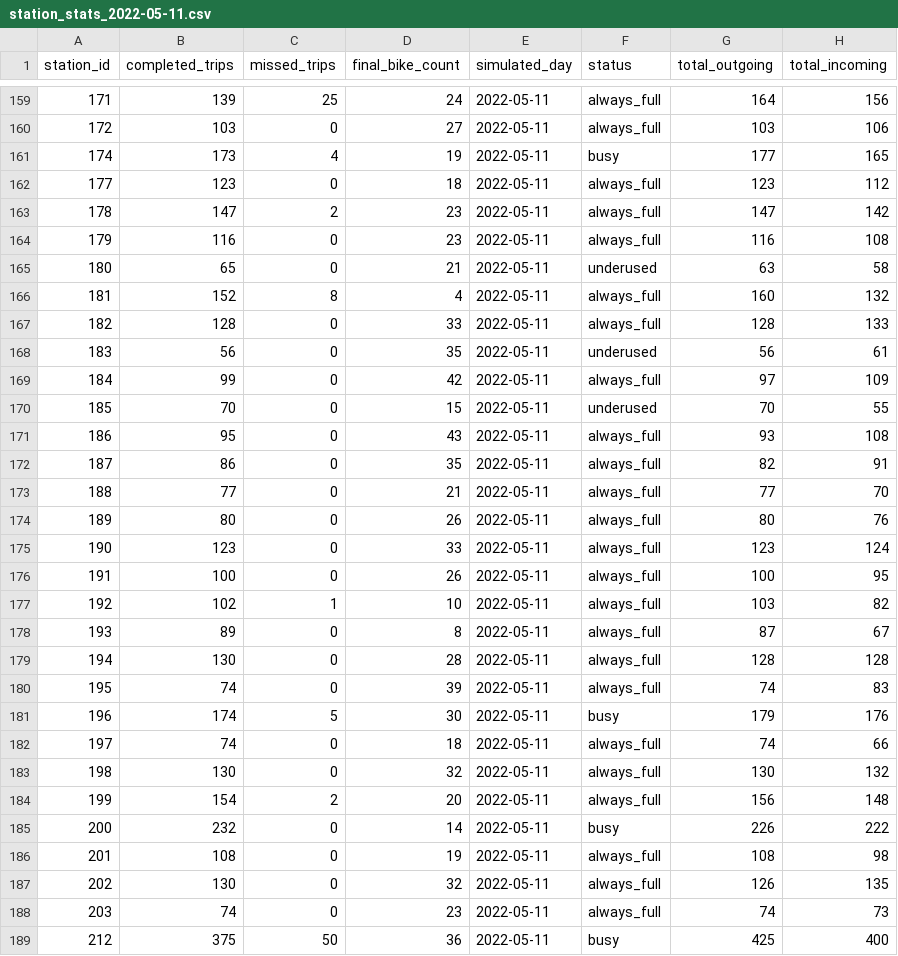
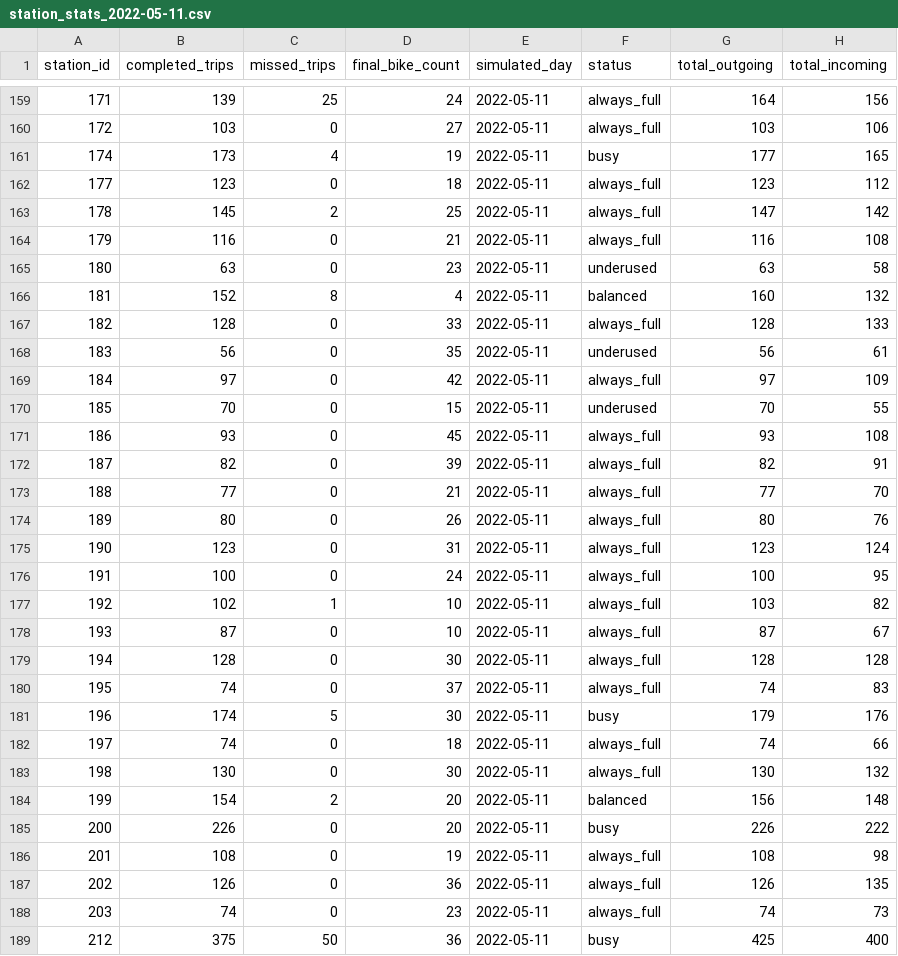
Before and after one commit to IvaNikolova/BikeSharing_project, a CSV file: datasets/station_stats_2022-05-11.csv, drawn as a sheet; only a part is shown, gaps mark what is left out; the diff covers the shown part only.

```diff
--- a/datasets/station_stats_2022-05-11.csv
+++ b/datasets/station_stats_2022-05-11.csv
@@ -162,27 +162,27 @@ station_id,completed_trips,missed_trips,final_bike_count,simulated_day,status,to
 177,123,0,18,2022-05-11,always_full,123,112
-178,147,2,23,2022-05-11,always_full,147,142
-179,116,0,23,2022-05-11,always_full,116,108
-180,65,0,21,2022-05-11,underused,63,58
-181,152,8,4,2022-05-11,always_full,160,132
+178,145,2,25,2022-05-11,always_full,147,142
+179,116,0,21,2022-05-11,always_full,116,108
+180,63,0,23,2022-05-11,underused,63,58
+181,152,8,4,2022-05-11,balanced,160,132
 182,128,0,33,2022-05-11,always_full,128,133
 183,56,0,35,2022-05-11,underused,56,61
-184,99,0,42,2022-05-11,always_full,97,109
+184,97,0,42,2022-05-11,always_full,97,109
 185,70,0,15,2022-05-11,underused,70,55
-186,95,0,43,2022-05-11,always_full,93,108
-187,86,0,35,2022-05-11,always_full,82,91
+186,93,0,45,2022-05-11,always_full,93,108
+187,82,0,39,2022-05-11,always_full,82,91
 188,77,0,21,2022-05-11,always_full,77,70
 189,80,0,26,2022-05-11,always_full,80,76
-190,123,0,33,2022-05-11,always_full,123,124
-191,100,0,26,2022-05-11,always_full,100,95
+190,123,0,31,2022-05-11,always_full,123,124
+191,100,0,24,2022-05-11,always_full,100,95
 192,102,1,10,2022-05-11,always_full,103,82
-193,89,0,8,2022-05-11,always_full,87,67
-194,130,0,28,2022-05-11,always_full,128,128
-195,74,0,39,2022-05-11,always_full,74,83
+193,87,0,10,2022-05-11,always_full,87,67
+194,128,0,30,2022-05-11,always_full,128,128
+195,74,0,37,2022-05-11,always_full,74,83
 196,174,5,30,2022-05-11,busy,179,176
 197,74,0,18,2022-05-11,always_full,74,66
-198,130,0,32,2022-05-11,always_full,130,132
-199,154,2,20,2022-05-11,always_full,156,148
-200,232,0,14,2022-05-11,busy,226,222
+198,130,0,30,2022-05-11,always_full,130,132
+199,154,2,20,2022-05-11,balanced,156,148
+200,226,0,20,2022-05-11,busy,226,222
 201,108,0,19,2022-05-11,always_full,108,98
-202,130,0,32,2022-05-11,always_full,126,135
+202,126,0,36,2022-05-11,always_full,126,135
 203,74,0,23,2022-05-11,always_full,74,73
```
Also changed, not shown: 107 edited cells elsewhere in this file, datasets/station_stats_2022-05-05.csv, 5 other files.
